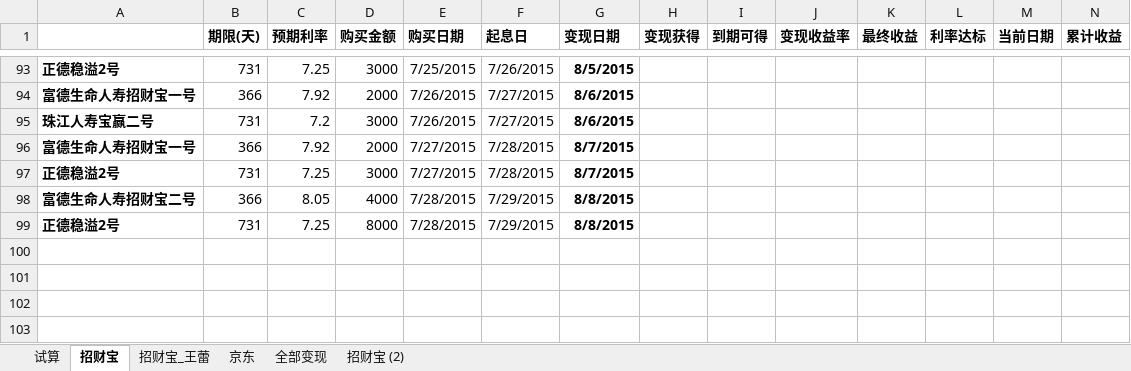
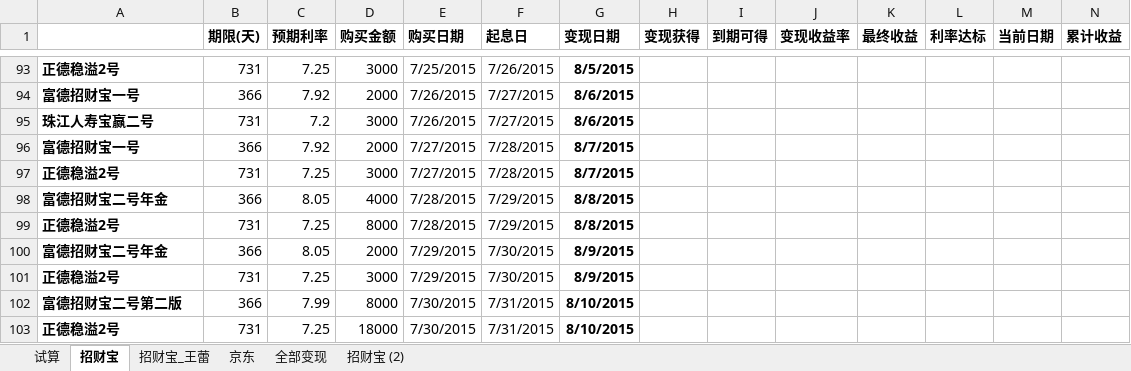
Before and after one commit to cnmud/832588m1pwG22w5t74PT0odv657C7m, an Excel workbook: 我的家/招财宝.xlsx, sheet 招财宝, drawn as a sheet; only a part is shown, gaps mark what is left out; values as stored, in another font and other column widths than the file's, no borders; rows hold the shown columns only; the diff covers the shown part only; the diff names each change by its address in the sheet, - before the commit and + after, or states it on an @@ line.

```diff
--- a/我的家/招财宝.xlsx (sheet 招财宝)
+++ b/我的家/招财宝.xlsx (sheet 招财宝)
-A94: 富德生命人寿招财宝一号
+A94: 富德招财宝一号
-A96: 富德生命人寿招财宝一号
+A96: 富德招财宝一号
-A98: 富德生命人寿招财宝二号
+A98: 富德招财宝二号年金
+row 100: 富德招财宝二号年金 | 366 | 8.05 | 2000 | 7/29/2015 | 7/30/2015 | 8/9/2015
+row 101: 正德稳溢2号 | 731 | 7.25 | 3000 | 7/29/2015 | 7/30/2015 | 8/9/2015
+row 102: 富德招财宝二号第二版 | 366 | 7.99 | 8000 | 7/30/2015 | 7/31/2015 | 8/10/2015
+row 103: 正德稳溢2号 | 731 | 7.25 | 18000 | 7/30/2015 | 7/31/2015 | 8/10/2015
```
Also changed, not shown: 25 edited cells and cell formats elsewhere in this sheet, sheet 招财宝_王蕾, 1 other file.
